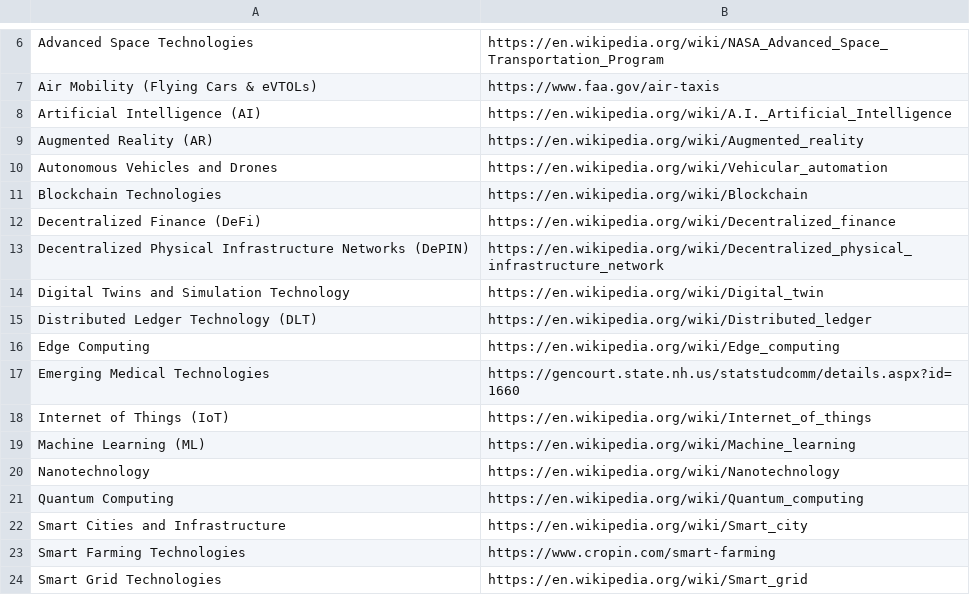
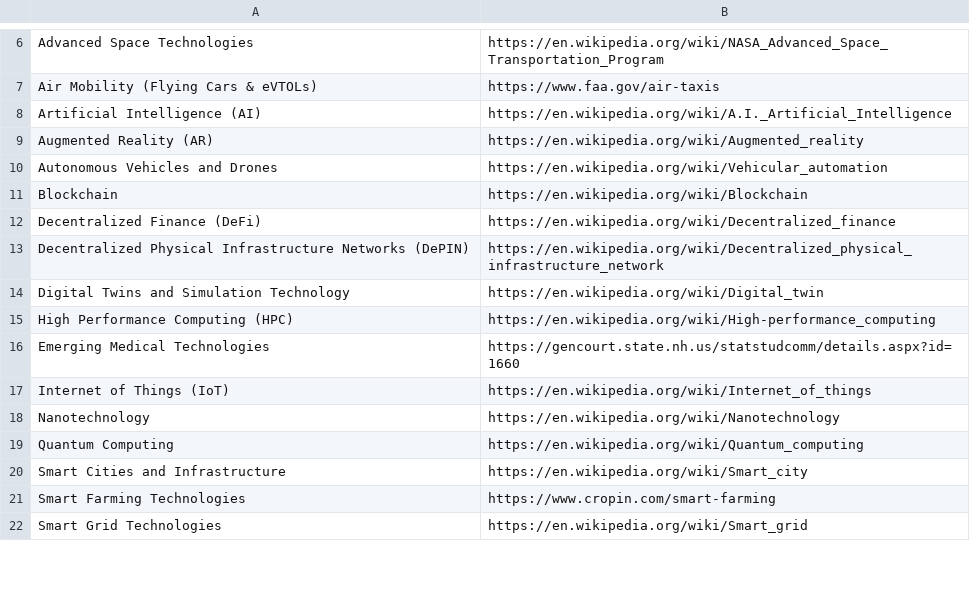
Before and after one commit to repfigit/etc-website, a CSV file: data/tech_list.csv, drawn as a sheet; only a part is shown, gaps mark what is left out.

```diff
--- a/data/tech_list.csv
+++ b/data/tech_list.csv
@@ -10,3 +10,3 @@ Augmented Reality (AR)|https://en.wikipedia.org/wiki/Augmented_reality
 Autonomous Vehicles and Drones|https://en.wikipedia.org/wiki/Vehicular_automation
-Blockchain Technologies|https://en.wikipedia.org/wiki/Blockchain
+Blockchain|https://en.wikipedia.org/wiki/Blockchain
 Decentralized Finance (DeFi)|https://en.wikipedia.org/wiki/Decentralized_finance
@@ -14,7 +14,5 @@ Decentralized Physical Infrastructure Networks (DePIN)|https://en.wikipedia.org/
 Digital Twins and Simulation Technology|https://en.wikipedia.org/wiki/Digital_twin
-Distributed Ledger Technology (DLT)|https://en.wikipedia.org/wiki/Distributed_ledger
-Edge Computing|https://en.wikipedia.org/wiki/Edge_computing
+High Performance Computing (HPC)|https://en.wikipedia.org/wiki/High-performance_computing
 Emerging Medical Technologies|https://gencourt.state.nh.us/statstudcomm/details.aspx?id=1660
 Internet of Things (IoT)|https://en.wikipedia.org/wiki/Internet_of_things
-Machine Learning (ML)|https://en.wikipedia.org/wiki/Machine_learning
 Nanotechnology|https://en.wikipedia.org/wiki/Nanotechnology
```
Also changed, not shown: 4 other files.
